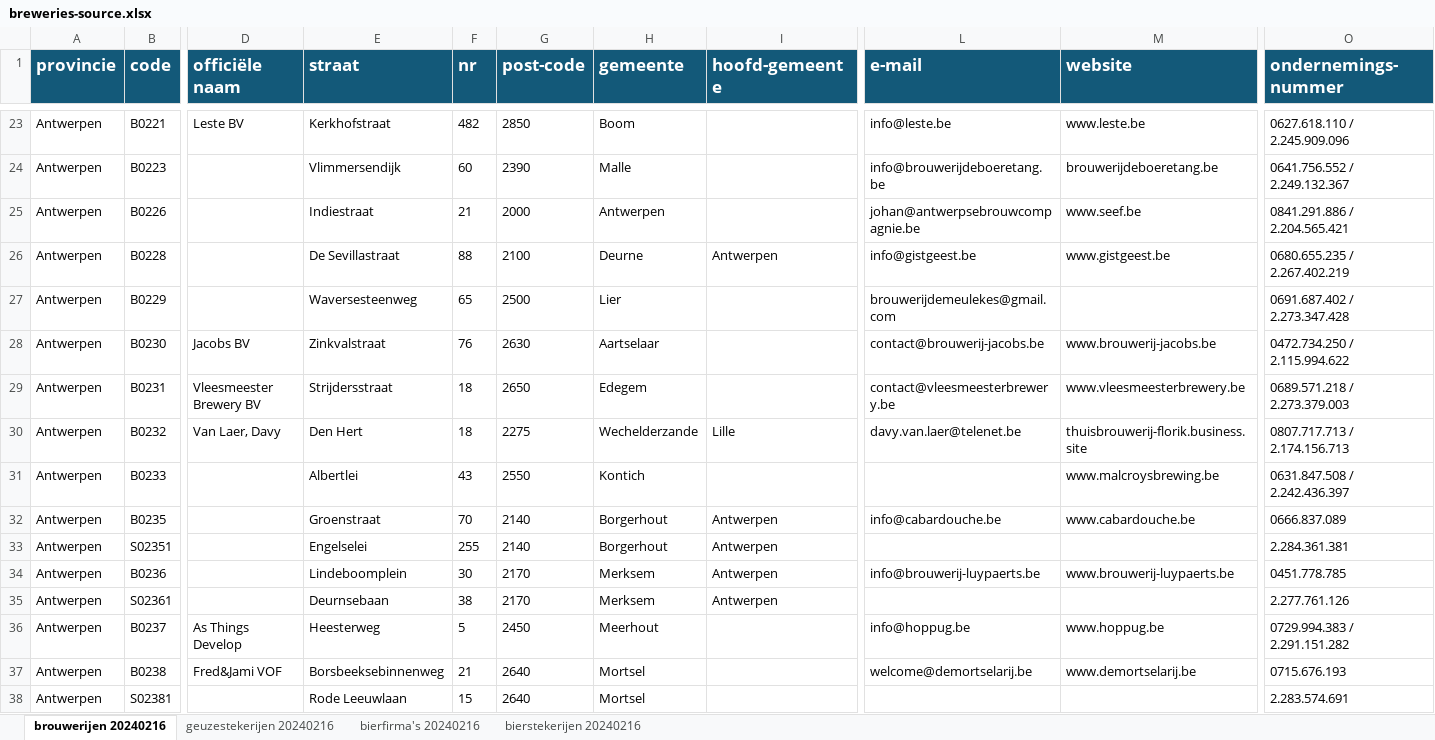
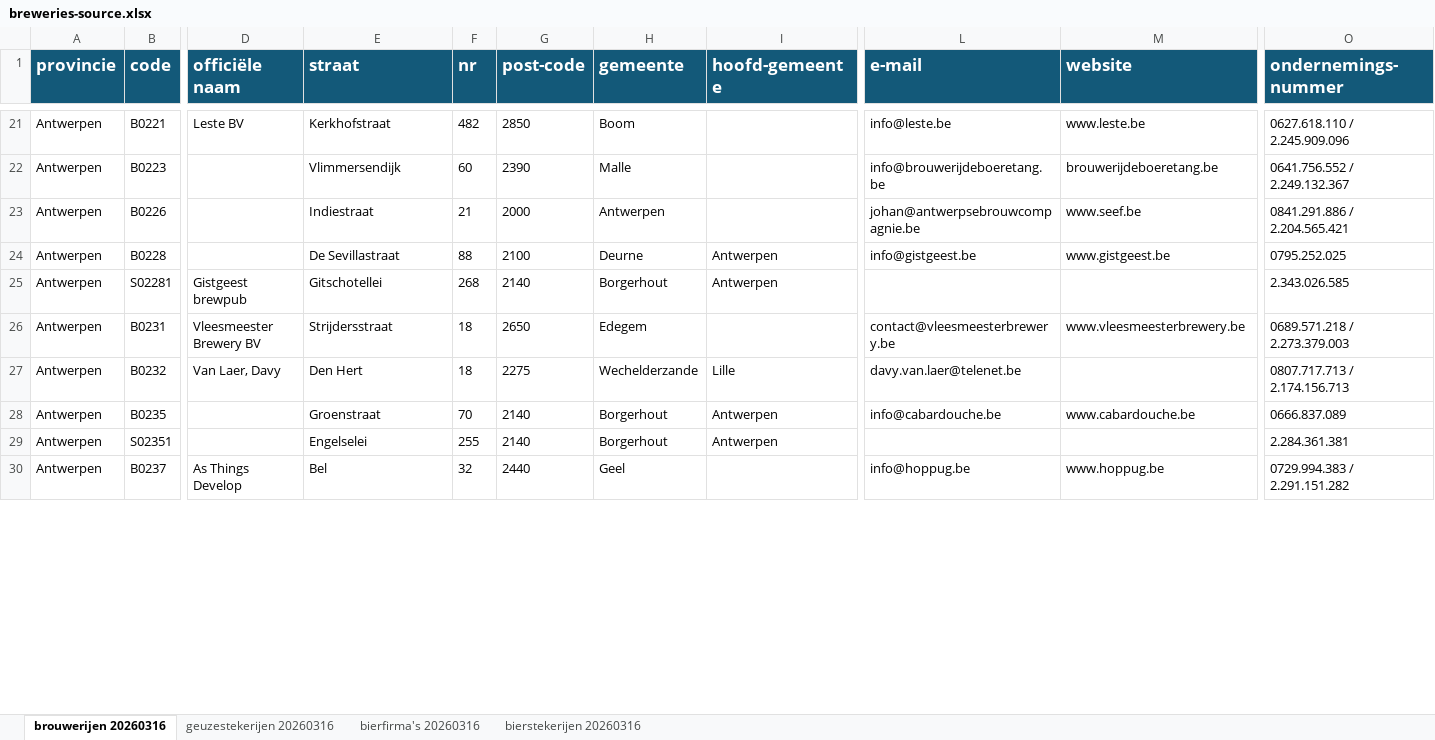
Before and after one commit to beingphileas/missbaxelsbeers, an Excel workbook: public/breweries-source.xlsx, sheet brouwerijen 20260316, drawn as a sheet; only a part is shown, gaps mark what is left out; values as stored, in another font and other column widths than the file's, no borders; conditional formats not drawn; removed rows and columns are numbered as before the commit, all else as after; rows hold the shown columns only; the diff covers the shown part only; the diff names each change by its address in the sheet, - before the commit and + after, or states it on an @@ line.

```diff
--- a/public/breweries-source.xlsx (sheet brouwerijen 20260316)
+++ b/public/breweries-source.xlsx (sheet brouwerijen 20260316)
-sheet tab: brouwerijen 20240216
+sheet tab: brouwerijen 20260316
-sheet tab: geuzestekerijen 20240216
+sheet tab: geuzestekerijen 20260316
-sheet tab: bierfirma's 20240216
+sheet tab: bierfirma's 20260316
-sheet tab: bierstekerijen 20240216
+sheet tab: bierstekerijen 20260316
-O24 (ondernemings-nummer): 0680.655.235 / 2.267.402.219
+O24 (ondernemings-nummer): 0795.252.025
-row 27: Antwerpen | B0229 |  | Waversesteenweg | 65 | 2500 | Lier |  | brouwerijdemeulekes@gmail.com |  | 0691.687.402 / 2.273.347.428
-row 28: Antwerpen | B0230 | Jacobs BV | Zinkvalstraat | 76 | 2630 | Aartselaar |  | contact@brouwerij-jacobs.be | www.brouwerij-jacobs.be | 0472.734.250 / 2.115.994.622
+row 25: Antwerpen | S02281 | Gistgeest brewpub | Gitschotellei | 268 | 2140 | Borgerhout | Antwerpen |  |  | 2.343.026.585
-M27 (website): thuisbrouwerij-florik.business.site
+M27 (website): (empty)
-row 31: Antwerpen | B0233 |  | Albertlei | 43 | 2550 | Kontich |  |  | www.malcroysbrewing.be | 0631.847.508 / 2.242.436.397
-row 34: Antwerpen | B0236 |  | Lindeboomplein | 30 | 2170 | Merksem | Antwerpen | info@brouwerij-luypaerts.be | www.brouwerij-luypaerts.be | 0451.778.785
-row 35: Antwerpen | S02361 |  | Deurnsebaan | 38 | 2170 | Merksem | Antwerpen |  |  | 2.277.761.126
-E30 (straat): Heesterweg
+E30 (straat): Bel
-F30 (nr): 5
+F30 (nr): 32
-G30 (post-code): 2450
+G30 (post-code): 2440
-H30 (gemeente): Meerhout
+H30 (gemeente): Geel
-row 37: Antwerpen | B0238 | Fred&Jami VOF | Borsbeeksebinnenweg | 21 | 2640 | Mortsel |  | welcome@demortselarij.be | www.demortselarij.be | 0715.676.193
-row 38: Antwerpen | S02381 |  | Rode Leeuwlaan | 15 | 2640 | Mortsel |  |  |  | 2.283.574.691
```
Also changed, not shown: 48 added rows, 83 removed rows and 167 edited cells elsewhere in this sheet, sheet bierfirma's 20260316, sheet bierstekerijen 20260316, sheet geuzestekerijen 20260316.
